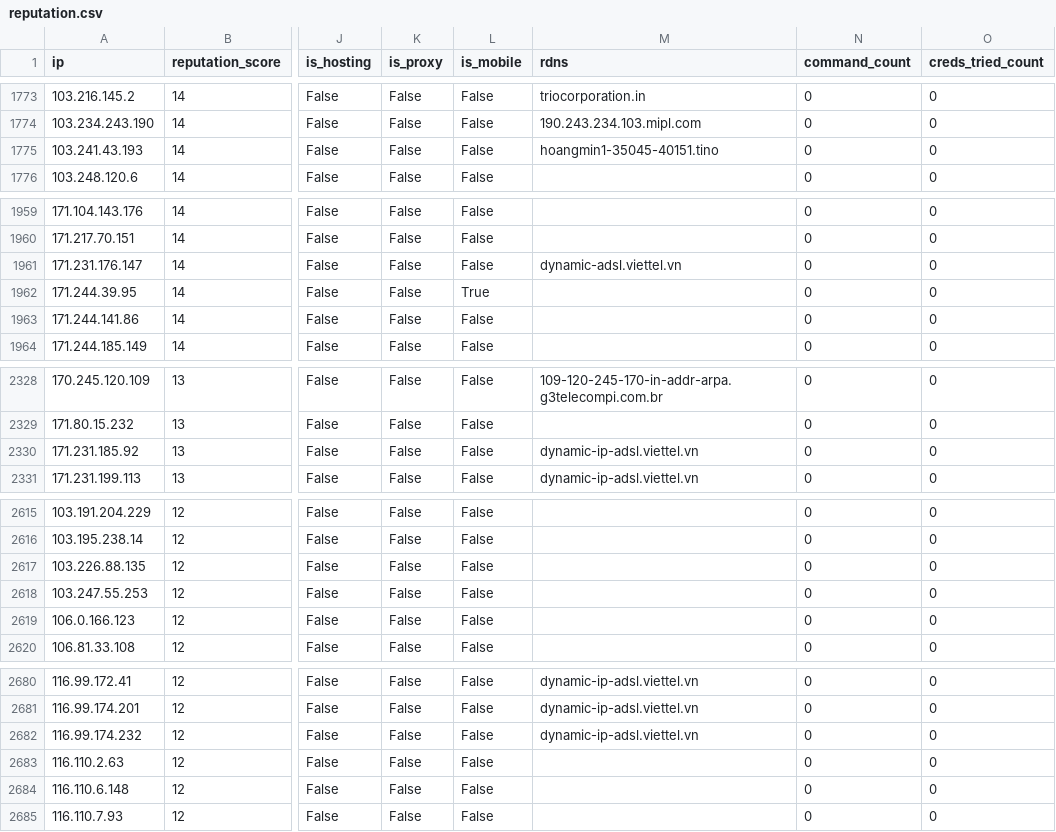
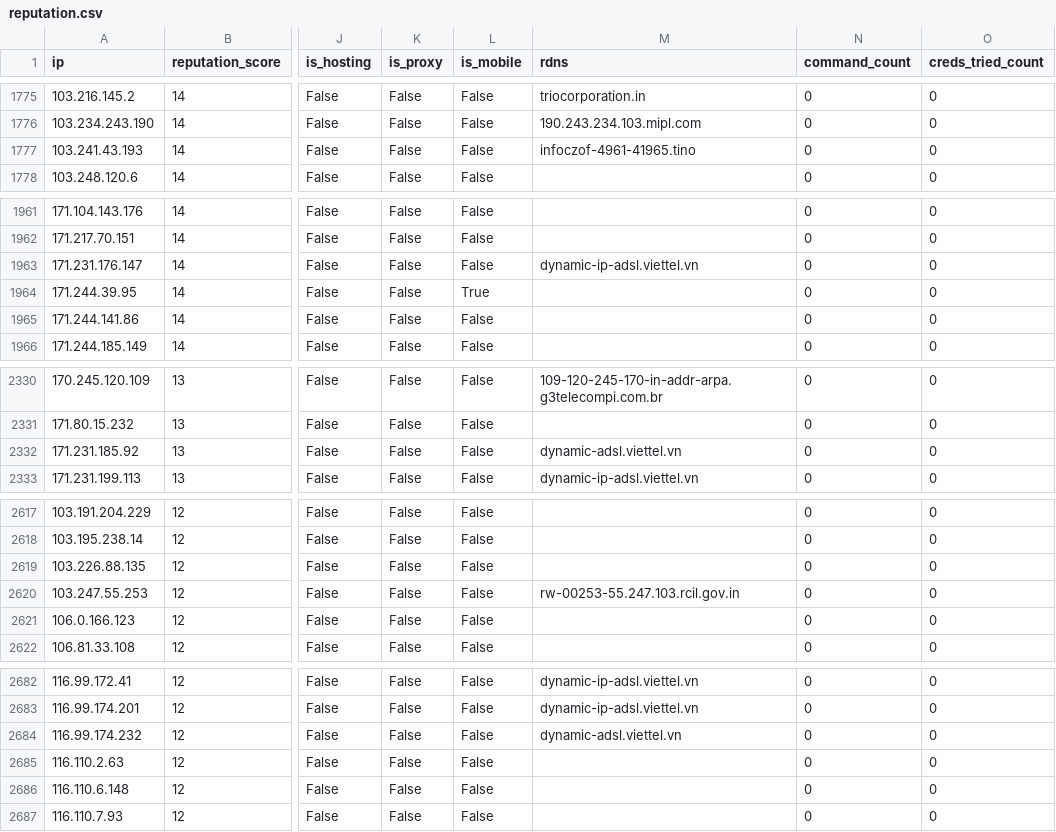
Before and after one commit to AndrewGoloida/threat-ledger, a CSV file: reputation.csv, drawn as a sheet; only a part is shown, gaps mark what is left out; addresses are those after the commit; the diff covers the shown part only; the diff names each change by its address in the sheet, - before the commit and + after, or states it on an @@ line.

```diff
--- a/reputation.csv
+++ b/reputation.csv
-M1777 (rdns): hoangmin1-35045-40151.tino
+M1777 (rdns): infoczof-4961-41965.tino
-M1963 (rdns): dynamic-adsl.viettel.vn
+M1963 (rdns): dynamic-ip-adsl.viettel.vn
-M2332 (rdns): dynamic-ip-adsl.viettel.vn
+M2332 (rdns): dynamic-adsl.viettel.vn
-M2620 (rdns): (empty)
+M2620 (rdns): rw-00253-55.247.103.rcil.gov.in
-M2684 (rdns): dynamic-ip-adsl.viettel.vn
+M2684 (rdns): dynamic-adsl.viettel.vn
```
Also changed, not shown: 2 added rows and 4 edited cells elsewhere in this file, 3 other files.
